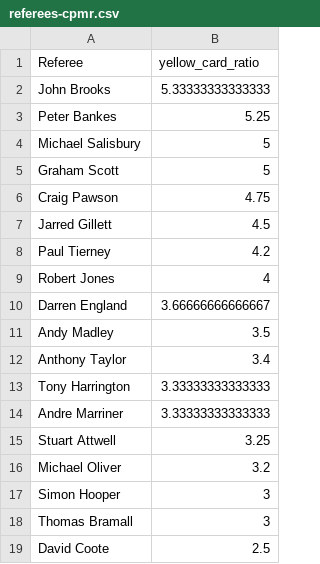
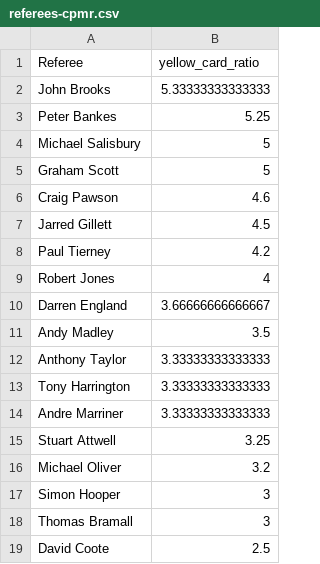
Before and after one commit to charles-adedotun/krysp-scraper, a CSV file: epl/cleaned-data/referees-cpmr.csv, drawn as a sheet.

```diff
--- a/epl/cleaned-data/referees-cpmr.csv
+++ b/epl/cleaned-data/referees-cpmr.csv
@@ -5,3 +5,3 @@
 "Graham Scott",5
-"Craig Pawson",4.75
+"Craig Pawson",4.6
 "Jarred Gillett",4.5
@@ -11,3 +11,3 @@
 "Andy Madley",3.5
-"Anthony Taylor",3.4
+"Anthony Taylor",3.33333333333333
 "Tony Harrington",3.33333333333333
```
Also changed, not shown: epl/cleaned-data/teams-cpmr.csv, 2 other files.
